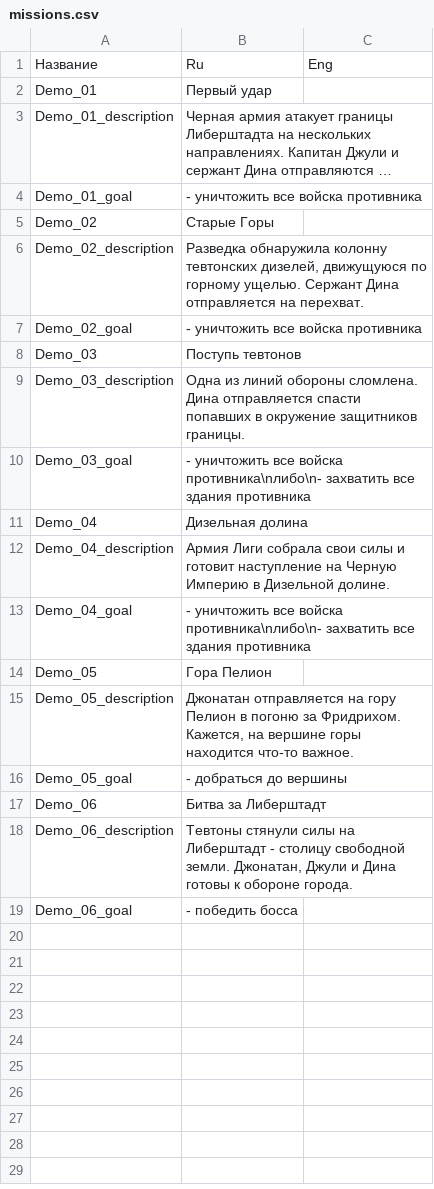
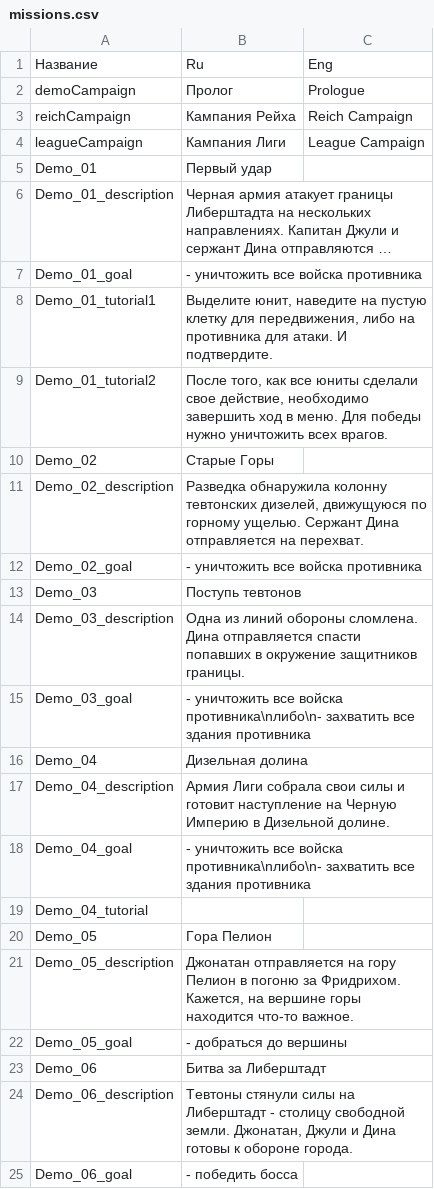
Before and after one commit to Fimorrr/Unit-and-CO-editor, a CSV file: upgrade_names/missions.csv, drawn as a sheet; long unchanged cells end in …; the diff names each change by its address in the sheet, - before the commit and + after, or states it on an @@ line.

```diff
--- a/upgrade_names/missions.csv
+++ b/upgrade_names/missions.csv
+row 2: demoCampaign | Пролог | Prologue
+row 3: reichCampaign | Кампания Рейха | Reich Campaign
+row 4: leagueCampaign | Кампания Лиги | League Campaign
+row 8: Demo_01_tutorial1 | Выделите юнит, наведите на пустую клетку для передвижения, либо на противника для атаки. И подтвердите.
+row 9: Demo_01_tutorial2 | После того, как все юниты сделали свое действие, необходимо завершить ход в меню. Для победы нужно уничтожить всех врагов.
+row 19: Demo_04_tutorial
```
Also changed, not shown: 4 other files.
